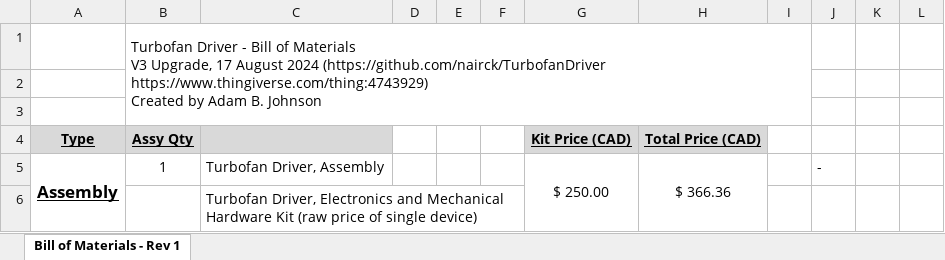
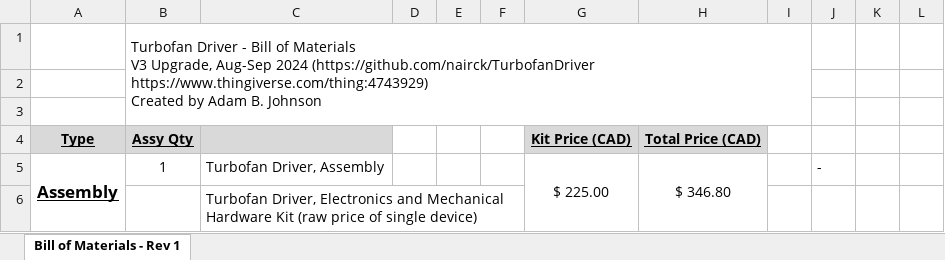
Before and after one commit to nairck/TurbofanDriver, an Excel workbook: TurbofanDriver - V3 Bill of Materials.xlsx, sheet Bill of Materials - Rev 1, drawn as a sheet; only a part is shown; values as stored, in another font and other column widths than the file's, no borders; conditional formats not drawn; the diff covers the shown part only; the diff names each change by its address in the sheet, - before the commit and + after, or states it on an @@ line.

```diff
--- a/TurbofanDriver - V3 Bill of Materials.xlsx (sheet Bill of Materials - Rev 1)
+++ b/TurbofanDriver - V3 Bill of Materials.xlsx (sheet Bill of Materials - Rev 1)
-B1: …V3 Upgrade, 17 August 2024 (https://github.com/nairck/TurbofanDriver…
+B1: …V3 Upgrade, Aug-Sep 2024 (https://github.com/nairck/TurbofanDriver…
-G5: $ 250.00
+G5: $ 225.00
-H5: $ 366.36
+H5: $ 346.80
```
Also changed, not shown: 2 added rows, 2 removed rows and 6 edited cells elsewhere in this sheet.
